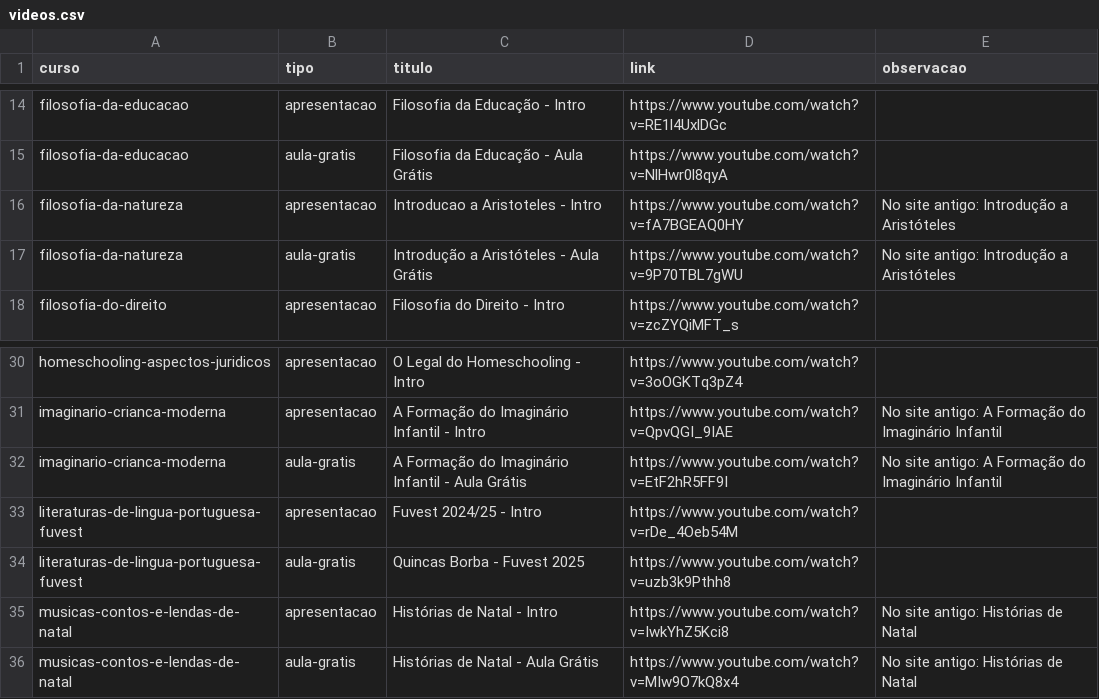
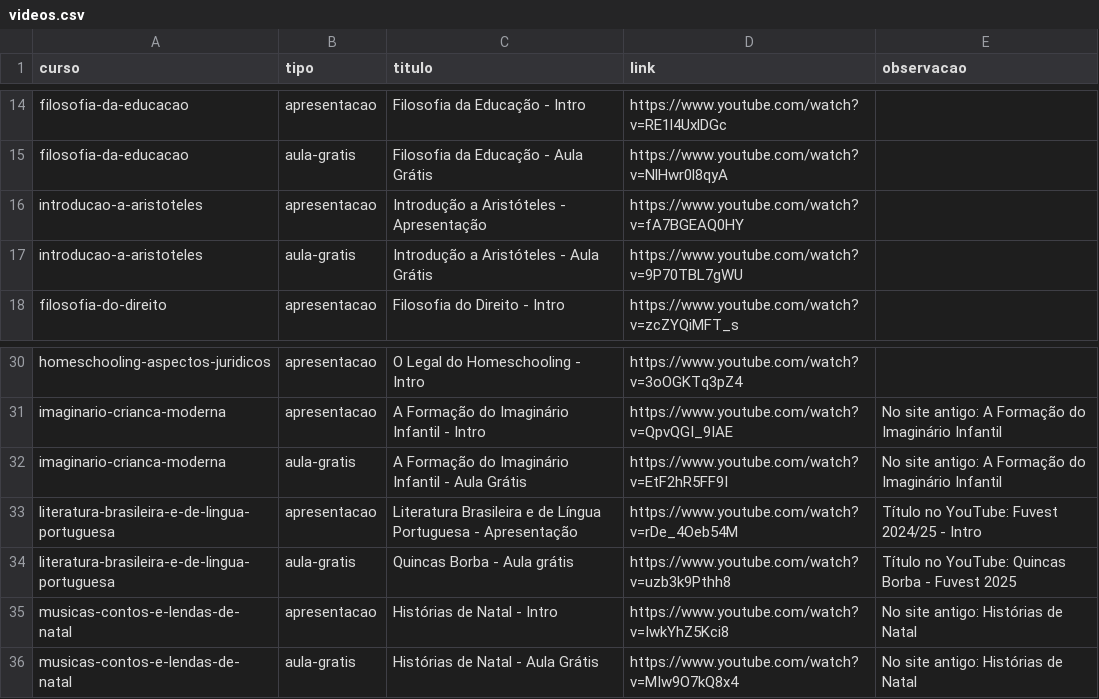
Before and after one commit to mcasalaspro/tutora-site, a CSV file: conteudo/videos.csv, drawn as a sheet; only a part is shown, gaps mark what is left out.

Commit message:
Atualizacao do site em 24/09/2026  8:59

```diff
--- a/conteudo/videos.csv
+++ b/conteudo/videos.csv
@@ -15,4 +15,4 @@ filosofia-da-educacao;apresentacao;Filosofia da Educação - Intro;https://www.y
 filosofia-da-educacao;aula-gratis;Filosofia da Educação - Aula Grátis;https://www.youtube.com/watch?v=NlHwr0l8qyA;
-filosofia-da-natureza;apresentacao;Introducao a Aristoteles - Intro;https://www.youtube.com/watch?v=fA7BGEAQ0HY;No site antigo: Introdução a Aristóteles
-filosofia-da-natureza;aula-gratis;Introdução a Aristóteles - Aula Grátis;https://www.youtube.com/watch?v=9P70TBL7gWU;No site antigo: Introdução a Aristóteles
+introducao-a-aristoteles;apresentacao;Introdução a Aristóteles - Apresentação;https://www.youtube.com/watch?v=fA7BGEAQ0HY;
+introducao-a-aristoteles;aula-gratis;Introdução a Aristóteles - Aula Grátis;https://www.youtube.com/watch?v=9P70TBL7gWU;
 filosofia-do-direito;apresentacao;Filosofia do Direito - Intro;https://www.youtube.com/watch?v=zcZYQiMFT_s;
@@ -32,4 +32,4 @@ imaginario-crianca-moderna;apresentacao;A Formação do Imaginário Infantil - I
 imaginario-crianca-moderna;aula-gratis;A Formação do Imaginário Infantil - Aula Grátis;https://www.youtube.com/watch?v=EtF2hR5FF9I;No site antigo: A Formação do Imaginário Infantil
-literaturas-de-lingua-portuguesa-fuvest;apresentacao;Fuvest 2024/25 - Intro;https://www.youtube.com/watch?v=rDe_4Oeb54M;
-literaturas-de-lingua-portuguesa-fuvest;aula-gratis;Quincas Borba - Fuvest 2025;https://www.youtube.com/watch?v=uzb3k9Pthh8;
+literatura-brasileira-e-de-lingua-portuguesa;apresentacao;Literatura Brasileira e de Língua Portuguesa - Apresentação;https://www.youtube.com/watch?v=rDe_4Oeb54M;Título no YouTube: Fuvest 2024/25 - Intro
+literatura-brasileira-e-de-lingua-portuguesa;aula-gratis;Quincas Borba - Aula grátis;https://www.youtube.com/watch?v=uzb3k9Pthh8;Título no YouTube: Quincas Borba - Fuvest 2025
 musicas-contos-e-lendas-de-natal;apresentacao;Histórias de Natal - Intro;https://www.youtube.com/watch?v=IwkYhZ5Kci8;No site antigo: Histórias de Natal
```
Also changed, not shown: conteudo/precos.csv, 21 other files.
